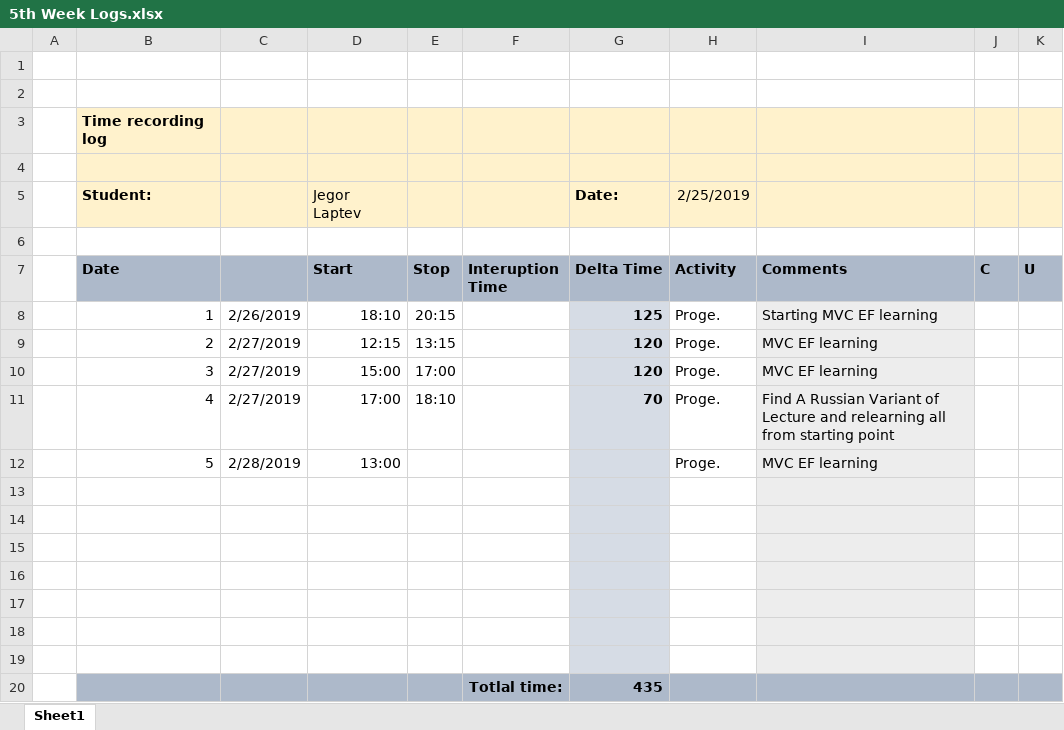
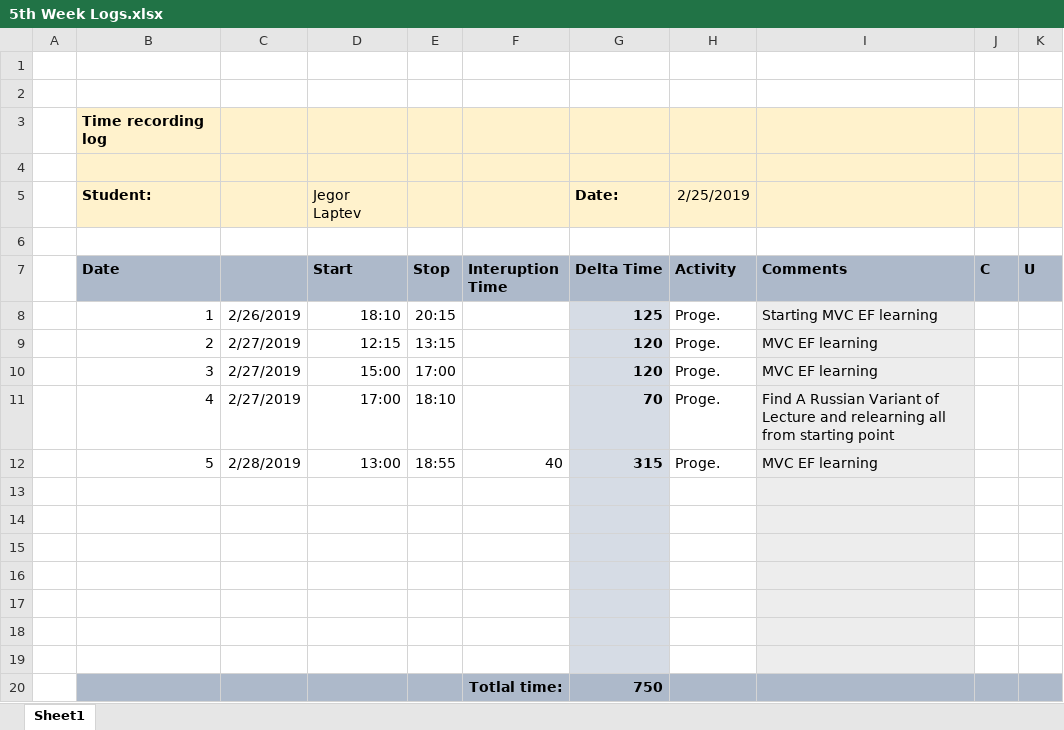
Before and after one commit to SeriousLeCid/ISA2_Jegor_Laptev, an Excel workbook: Logs/5th Week Logs.xlsx, sheet Sheet1, drawn as a sheet; values as stored, in another font and other column widths than the file's, no borders; the diff names each change by its address in the sheet, - before the commit and + after, or states it on an @@ line.

Commit message:
Logs update

```diff
--- a/Logs/5th Week Logs.xlsx (sheet Sheet1)
+++ b/Logs/5th Week Logs.xlsx (sheet Sheet1)
-E12 (Stop): (empty)
+E12 (Stop): 18:55
-F12 (Interuption Time): (empty)
+F12 (Interuption Time): 40
-G12 (Delta Time): (empty)
+G12 (Delta Time): 315
-G20 (Delta Time): 435
+G20 (Delta Time): 750
```
